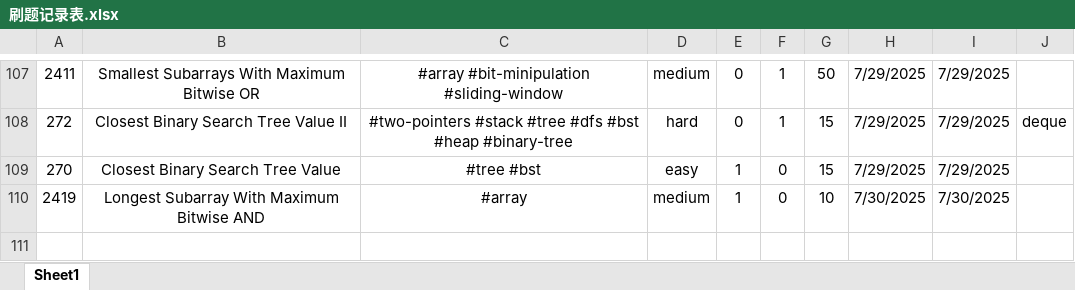
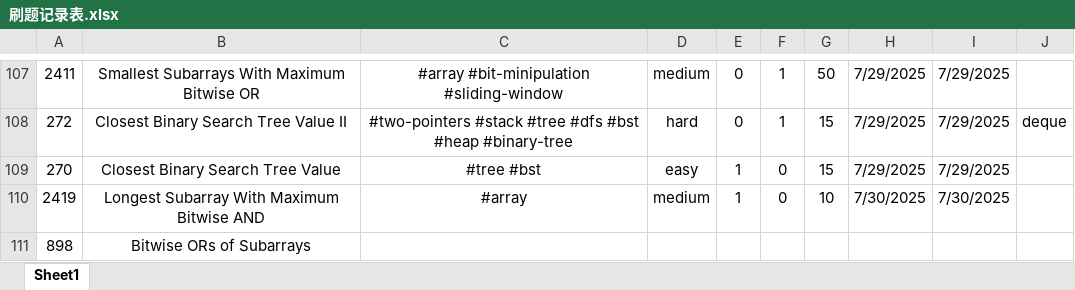
Before and after one commit to Jeromestein/LeetCode, an Excel workbook: Obsidian Vault/刷题笔记 - 记录/刷题记录表.xlsx, sheet Sheet1, drawn as a sheet; only a part is shown, gaps mark what is left out; values as stored, in another font and other column widths than the file's, no borders; the diff names each change by its address in the sheet, - before the commit and + after, or states it on an @@ line.

Commit message:
feat: update workspace and add markdown file for LeetCode problem 898: Bitwise ORs of Subarrays

```diff
--- a/Obsidian Vault/刷题笔记 - 记录/刷题记录表.xlsx (sheet Sheet1)
+++ b/Obsidian Vault/刷题笔记 - 记录/刷题记录表.xlsx (sheet Sheet1)
+row 111: 898 | Bitwise ORs of Subarrays
```
Also changed, not shown: 3 other files.
